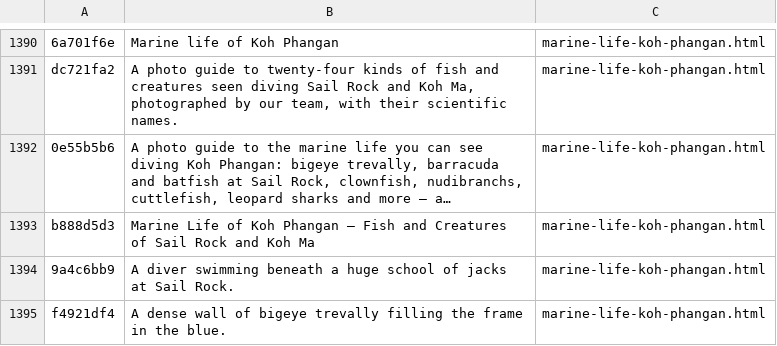
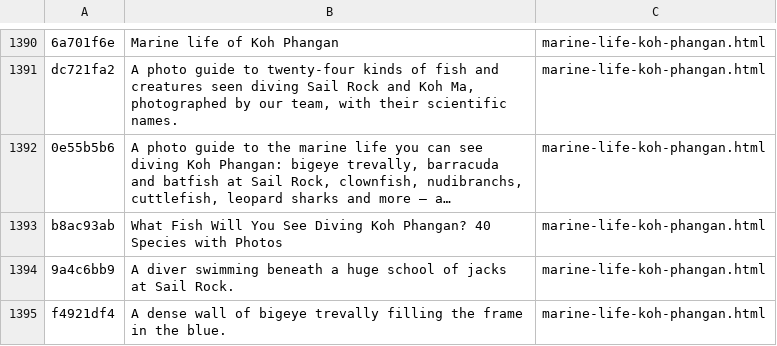
Before and after one commit to BorisTDB/diversboatkpg, a TSV file: tools/i18n/en.tsv, drawn as a sheet; only a part is shown, gaps mark what is left out; long unchanged cells end in …; removed rows and columns are numbered as before the commit, all else as after; the diff names each change by its address in the sheet, - before the commit and + after, or states it on an @@ line.

```diff
--- a/tools/i18n/en.tsv
+++ b/tools/i18n/en.tsv
-row 1393: b888d5d3 | Marine Life of Koh Phangan — Fish and Creatures of Sail Rock and Koh Ma | marine-life-koh-phangan.html
+row 1393: b8ac93ab | What Fish Will You See Diving Koh Phangan? 40 Species with Photos | marine-life-koh-phangan.html
```
Also changed, not shown: tools/i18n/es.tsv, tools/i18n/fr.tsv, 3 other files.
